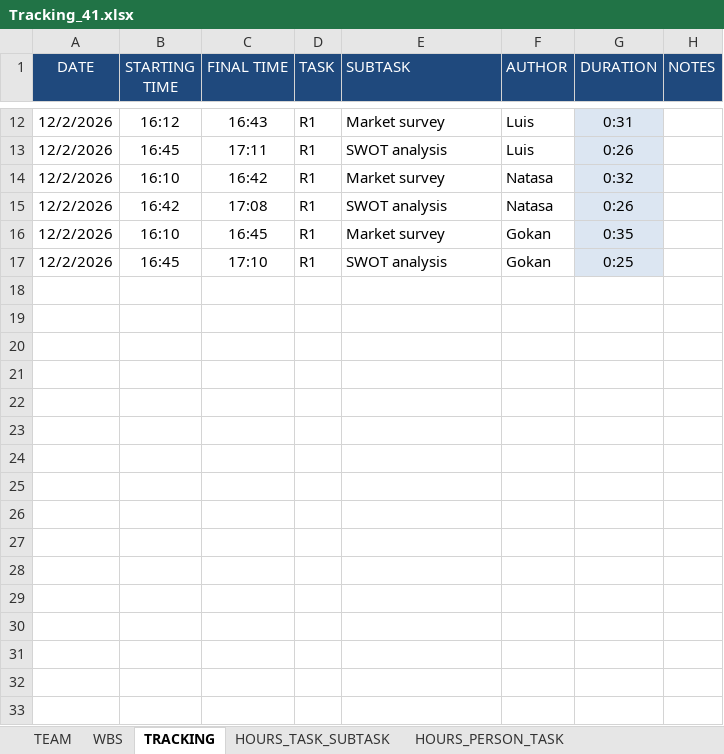
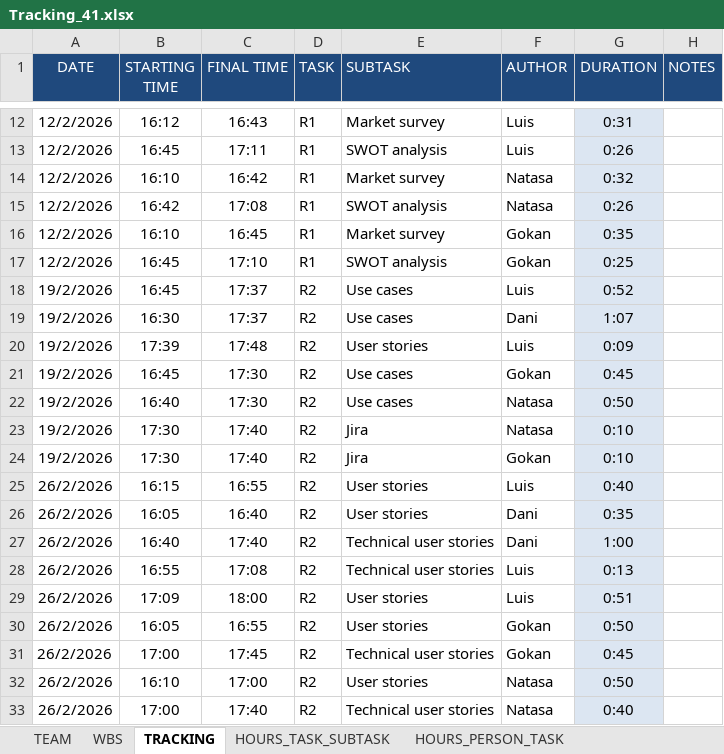
Before and after one commit to DanielMoralex/PIGS_project, an Excel workbook: Tracking_41.xlsx, sheet TRACKING, drawn as a sheet; only a part is shown, gaps mark what is left out; values as stored, in another font and other column widths than the file's, no borders; the diff names each change by its address in the sheet, - before the commit and + after, or states it on an @@ line.

Commit message:
Tracking Lab practices 2

```diff
--- a/Tracking_41.xlsx (sheet TRACKING)
+++ b/Tracking_41.xlsx (sheet TRACKING)
+row 18: 19/2/2026 | 16:45 | 17:37 | R2 | Use cases | Luis | 0:52
+row 19: 19/2/2026 | 16:30 | 17:37 | R2 | Use cases | Dani | 1:07
+row 20: 19/2/2026 | 17:39 | 17:48 | R2 | User stories | Luis | 0:09
+row 21: 19/2/2026 | 16:45 | 17:30 | R2 | Use cases | Gokan | 0:45
+row 22: 19/2/2026 | 16:40 | 17:30 | R2 | Use cases | Natasa | 0:50
+row 23: 19/2/2026 | 17:30 | 17:40 | R2 | Jira | Natasa | 0:10
+row 24: 19/2/2026 | 17:30 | 17:40 | R2 | Jira | Gokan | 0:10
+row 25: 26/2/2026 | 16:15 | 16:55 | R2 | User stories | Luis | 0:40
+row 26: 26/2/2026 | 16:05 | 16:40 | R2 | User stories | Dani | 0:35
+row 27: 26/2/2026 | 16:40 | 17:40 | R2 | Technical user stories | Dani | 1:00
+row 28: 26/2/2026 | 16:55 | 17:08 | R2 | Technical user stories | Luis | 0:13
+row 29: 26/2/2026 | 17:09 | 18:00 | R2 | User stories | Luis | 0:51
+row 30: 26/2/2026 | 16:05 | 16:55 | R2 | User stories | Gokan | 0:50
+row 31: 26/2/2026 | 17:00 | 17:45 | R2 | Technical user stories | Gokan | 0:45
+row 32: 26/2/2026 | 16:10 | 17:00 | R2 | User stories | Natasa | 0:50
+row 33: 26/2/2026 | 17:00 | 17:40 | R2 | Technical user stories | Natasa | 0:40
```
Also changed, not shown: sheet HOURS_PERSON_DAY, sheet HOURS_TASK_SUBTASK, sheet HOURS_PERSON_TASK, sheet WBS, charts or pictures.
